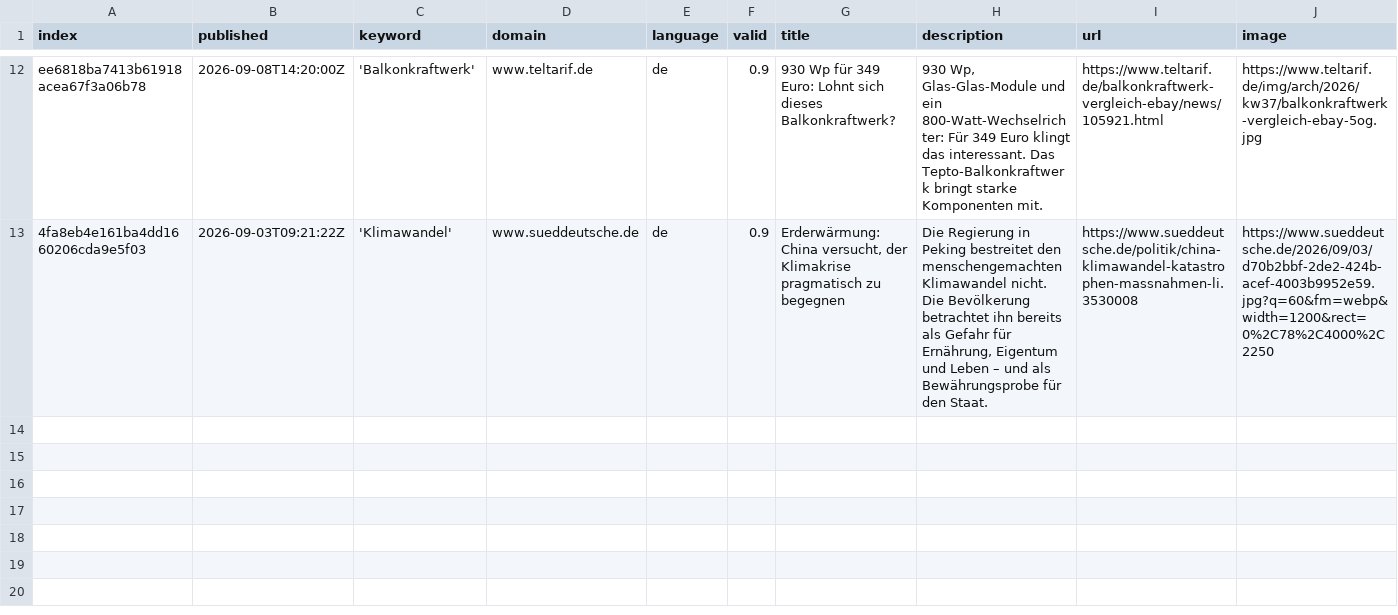
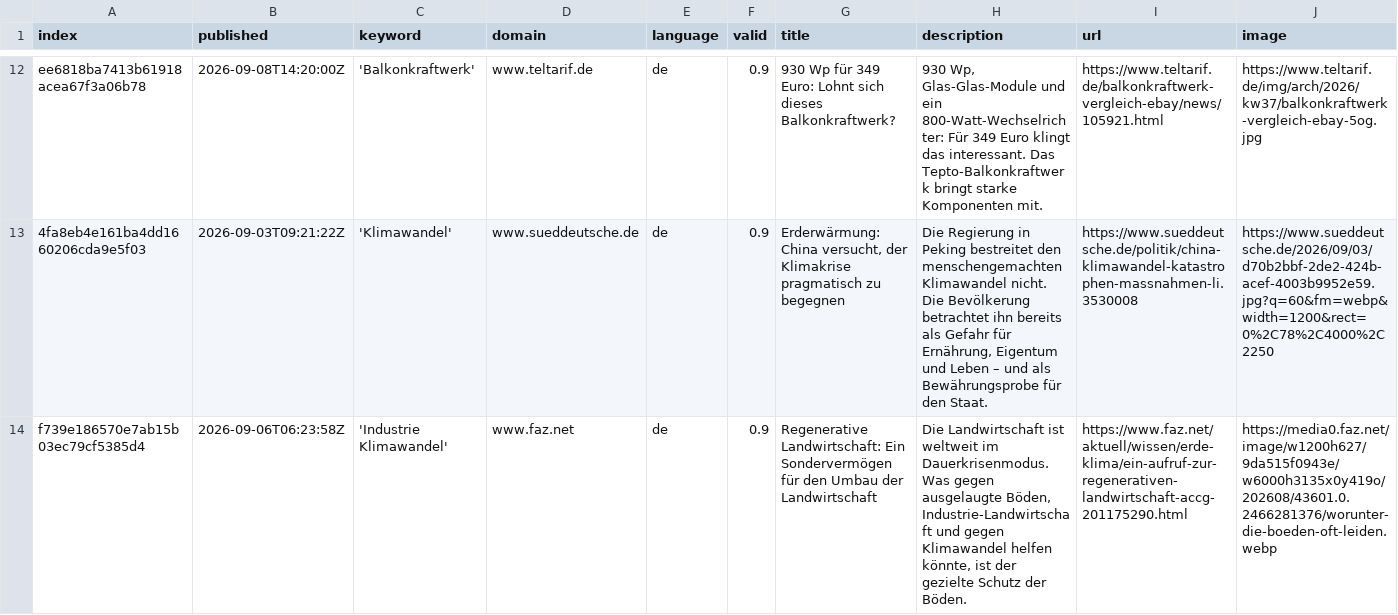
Before and after one commit to daschu83-news/energyIsComing, a CSV file: csv/news_2026_09.csv, drawn as a sheet; only a part is shown, gaps mark what is left out; rows hold the shown columns only; the diff names each change by its address in the sheet, - before the commit and + after, or states it on an @@ line.

```diff
--- a/csv/news_2026_09.csv
+++ b/csv/news_2026_09.csv
+row 14: f739e186570e7ab15b03ec79cf5385d4 | 2026-09-06T06:23:58Z | 'Industrie Klimawandel' | www.faz.net | de | 0.9 | Regenerative Landwirtschaft: Ein Sondervermögen für den Umbau der Landwirtschaft | Die Landwirtschaft ist weltweit im Dauerkrisenmodus. Was gegen ausgelaugte Böden, Industrie-Landwirtschaft und gegen Klimawandel helfen könnte, ist der gezielte Schutz der Böden. | https://www.faz.net/aktuell/wissen/erde-klima/ein-aufruf-zur-regenerativen-landwirtschaft-accg-201175290.html | https://media0.faz.net/image/w1200h627/9da515f0943e/w6000h3135x0y419o/202608/43601.0.2466281376/worunter-die-boeden-oft-leiden.webp
```
Also changed, not shown: keywords.csv.
